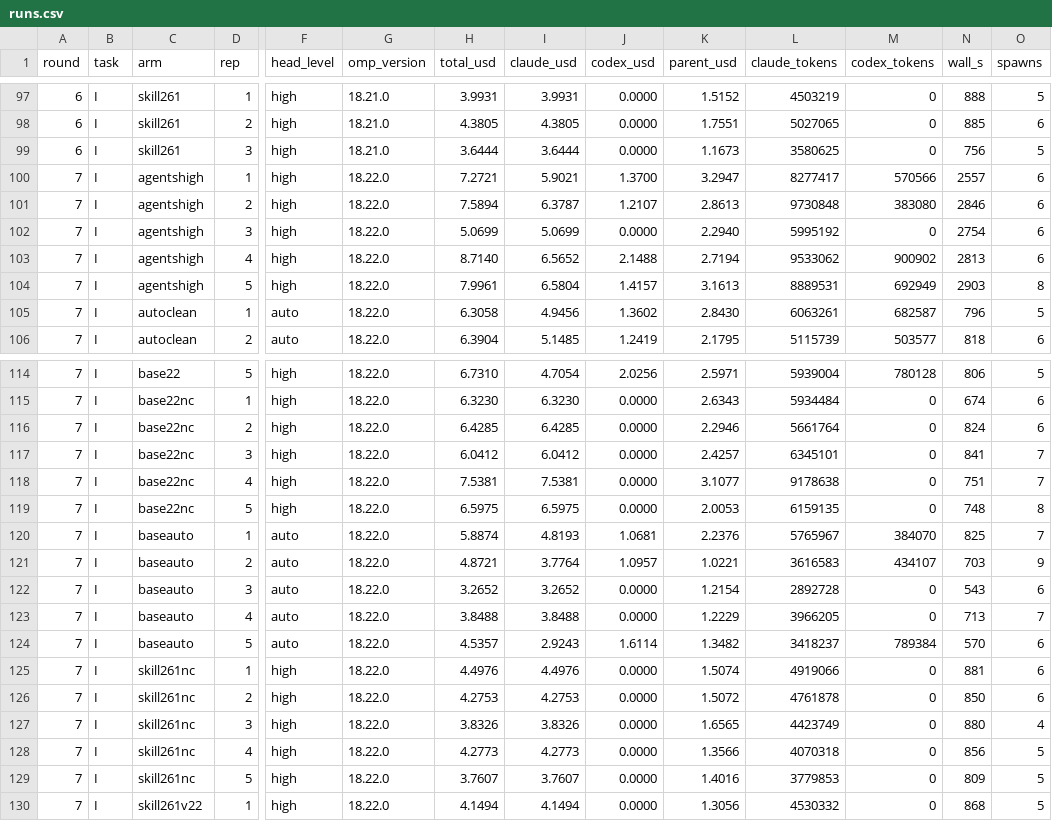
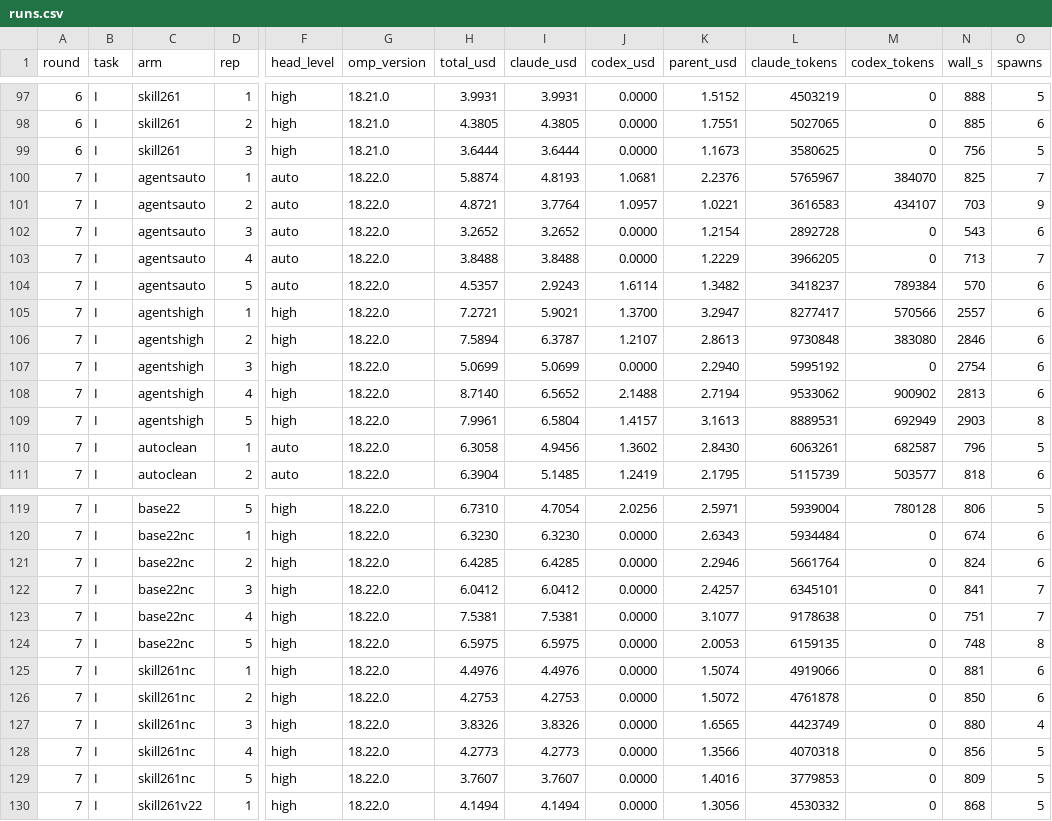
Before and after one commit to LinusKon/work-triage, a CSV file: study/data/runs.csv, drawn as a sheet; only a part is shown, gaps mark what is left out; removed rows and columns are numbered as before the commit, all else as after; rows hold the shown columns only; the diff names each change by its address in the sheet, - before the commit and + after, or states it on an @@ line.

```diff
--- a/study/data/runs.csv
+++ b/study/data/runs.csv
+row 100: 7 | I | agentsauto | 1 | auto | 18.22.0 | 5.8874 | 4.8193 | 1.0681 | 2.2376 | 5765967 | 384070 | 825 | 7
+row 101: 7 | I | agentsauto | 2 | auto | 18.22.0 | 4.8721 | 3.7764 | 1.0957 | 1.0221 | 3616583 | 434107 | 703 | 9
+row 102: 7 | I | agentsauto | 3 | auto | 18.22.0 | 3.2652 | 3.2652 | 0.0000 | 1.2154 | 2892728 | 0 | 543 | 6
+row 103: 7 | I | agentsauto | 4 | auto | 18.22.0 | 3.8488 | 3.8488 | 0.0000 | 1.2229 | 3966205 | 0 | 713 | 7
+row 104: 7 | I | agentsauto | 5 | auto | 18.22.0 | 4.5357 | 2.9243 | 1.6114 | 1.3482 | 3418237 | 789384 | 570 | 6
-row 120: 7 | I | baseauto | 1 | auto | 18.22.0 | 5.8874 | 4.8193 | 1.0681 | 2.2376 | 5765967 | 384070 | 825 | 7
-row 121: 7 | I | baseauto | 2 | auto | 18.22.0 | 4.8721 | 3.7764 | 1.0957 | 1.0221 | 3616583 | 434107 | 703 | 9
-row 122: 7 | I | baseauto | 3 | auto | 18.22.0 | 3.2652 | 3.2652 | 0.0000 | 1.2154 | 2892728 | 0 | 543 | 6
-row 123: 7 | I | baseauto | 4 | auto | 18.22.0 | 3.8488 | 3.8488 | 0.0000 | 1.2229 | 3966205 | 0 | 713 | 7
-row 124: 7 | I | baseauto | 5 | auto | 18.22.0 | 4.5357 | 2.9243 | 1.6114 | 1.3482 | 3418237 | 789384 | 570 | 6
```
Also changed, not shown: 16 other files.
